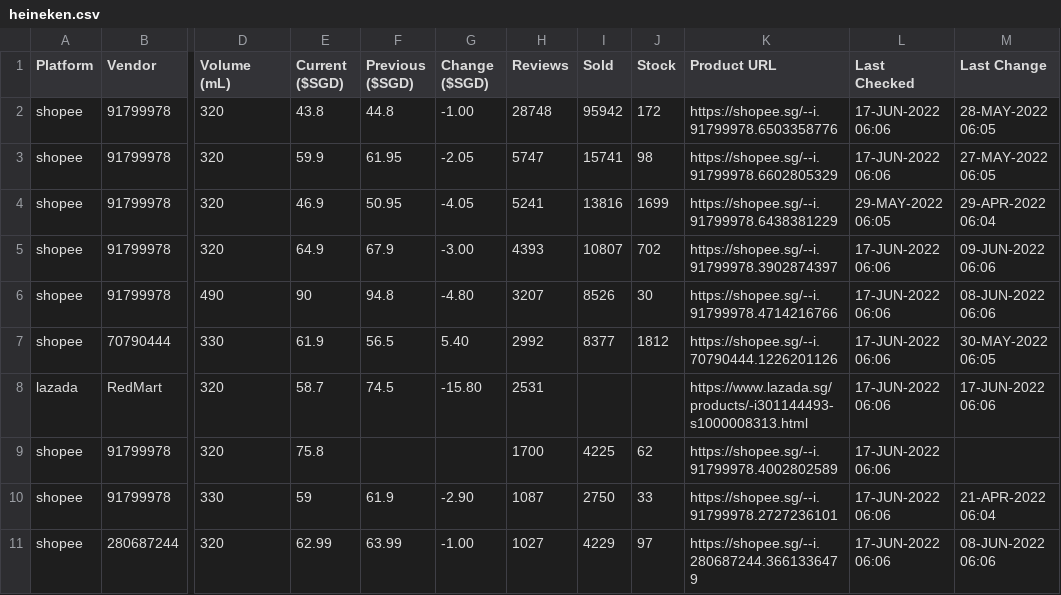
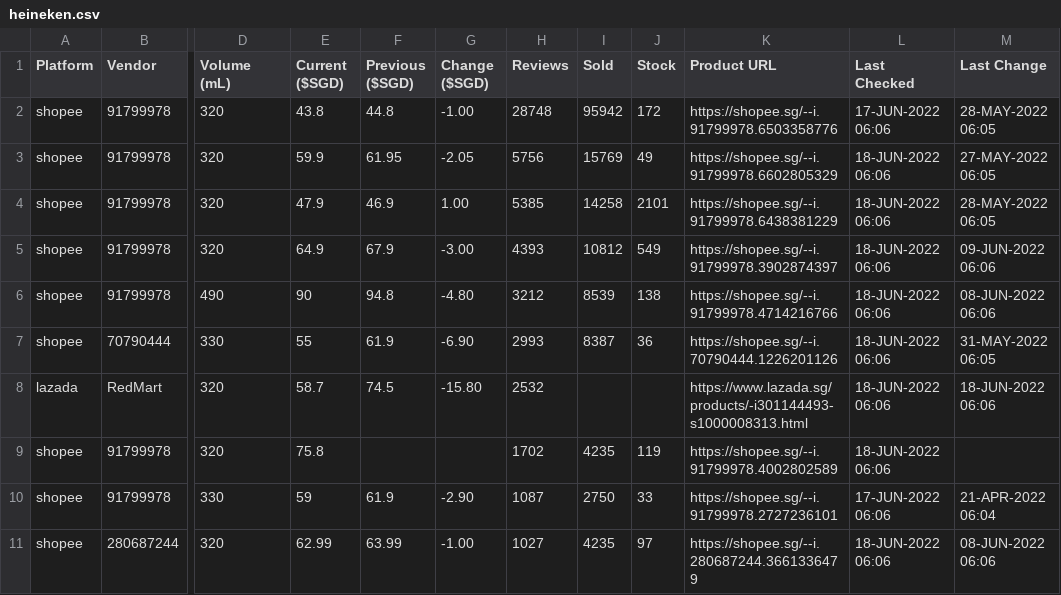
Before and after one commit to ngshiheng/fareview, a CSV file: data/heineken.csv, drawn as a sheet; only a part is shown, gaps mark what is left out; the diff covers the shown part only; the diff names each change by its address in the sheet, - before the commit and + after, or states it on an @@ line.

```diff
--- a/data/heineken.csv
+++ b/data/heineken.csv
-H3 (Reviews): 5747
+H3 (Reviews): 5756
-I3 (Sold): 15741
+I3 (Sold): 15769
-J3 (Stock): 98
+J3 (Stock): 49
-L3 (Last Checked): 17-JUN-2022 06:06
+L3 (Last Checked): 18-JUN-2022 06:06
-E4 (Current ($SGD)): 46.9
+E4 (Current ($SGD)): 47.9
-F4 (Previous ($SGD)): 50.95
+F4 (Previous ($SGD)): 46.9
-G4 (Change ($SGD)): -4.05
+G4 (Change ($SGD)): 1.00
-H4 (Reviews): 5241
+H4 (Reviews): 5385
-I4 (Sold): 13816
+I4 (Sold): 14258
-J4 (Stock): 1699
+J4 (Stock): 2101
-L4 (Last Checked): 29-MAY-2022 06:05
+L4 (Last Checked): 18-JUN-2022 06:06
-M4 (Last Change): 29-APR-2022 06:04
+M4 (Last Change): 28-MAY-2022 06:05
-I5 (Sold): 10807
+I5 (Sold): 10812
-J5 (Stock): 702
+J5 (Stock): 549
-L5:L9 (Last Checked): 17-JUN-2022 06:06
+L5:L9 (Last Checked): 18-JUN-2022 06:06
-H6 (Reviews): 3207
+H6 (Reviews): 3212
-I6 (Sold): 8526
+I6 (Sold): 8539
-J6 (Stock): 30
+J6 (Stock): 138
-E7 (Current ($SGD)): 61.9
+E7 (Current ($SGD)): 55
-F7 (Previous ($SGD)): 56.5
+F7 (Previous ($SGD)): 61.9
-G7 (Change ($SGD)): 5.40
+G7 (Change ($SGD)): -6.90
-H7 (Reviews): 2992
+H7 (Reviews): 2993
-I7 (Sold): 8377
+I7 (Sold): 8387
-J7 (Stock): 1812
+J7 (Stock): 36
-M7 (Last Change): 30-MAY-2022 06:05
+M7 (Last Change): 31-MAY-2022 06:05
-H8 (Reviews): 2531
+H8 (Reviews): 2532
-M8 (Last Change): 17-JUN-2022 06:06
+M8 (Last Change): 18-JUN-2022 06:06
-H9 (Reviews): 1700
+H9 (Reviews): 1702
-I9 (Sold): 4225
+I9 (Sold): 4235
-J9 (Stock): 62
+J9 (Stock): 119
-I11 (Sold): 4229
+I11 (Sold): 4235
-L11 (Last Checked): 17-JUN-2022 06:06
+L11 (Last Checked): 18-JUN-2022 06:06
```
Also changed, not shown: 31 edited cells elsewhere in this file, data/asahi.csv, data/carlsberg.csv, 2 other files.
